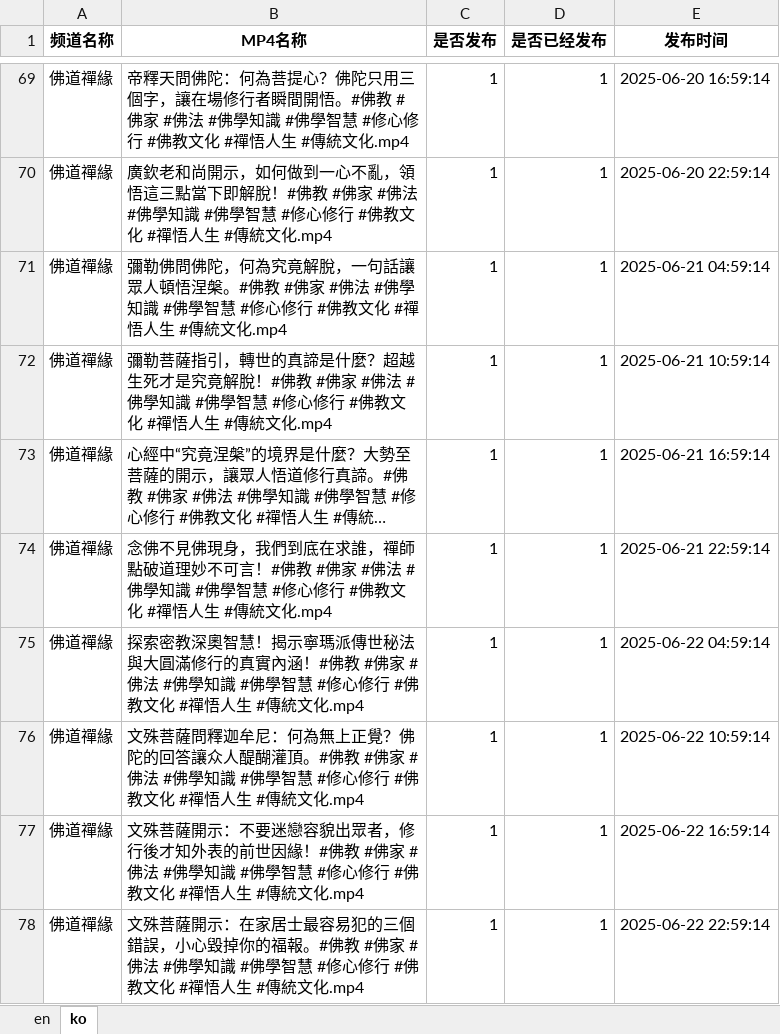
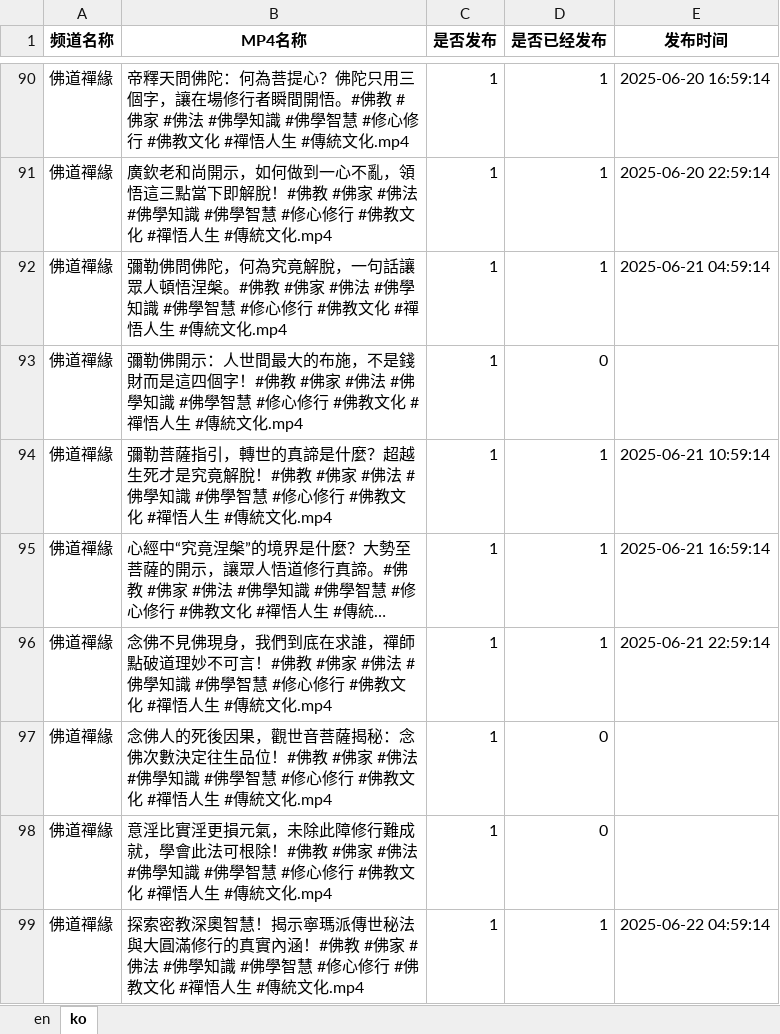
Before and after one commit to ld909/short_whisper, an Excel workbook: buda/data/mp4_publish_tracker.xlsx, sheet ko, drawn as a sheet; only a part is shown, gaps mark what is left out; the shorter side is filled out with more unchanged rows; long unchanged cells end in …; values as stored, in another font and other column widths than the file's, no borders; the diff covers the shown part only; the diff names each change by its address in the sheet, - before the commit and + after, or states it on an @@ line.

```diff
--- a/buda/data/mp4_publish_tracker.xlsx (sheet ko)
+++ b/buda/data/mp4_publish_tracker.xlsx (sheet ko)
+row 93: 佛道禪緣 | 彌勒佛開示：人世間最大的布施，不是錢財而是這四個字！#佛教 #佛家 #佛法 #佛學知識 #佛學智慧 #修心修行 #佛教文化 #禪悟人生 #傳統文化.mp4 | 1 | 0
+row 97: 佛道禪緣 | 念佛人的死後因果，觀世音菩薩揭秘：念佛次數決定往生品位！#佛教 #佛家 #佛法 #佛學知識 #佛學智慧 #修心修行 #佛教文化 #禪悟人生 #傳統文化.mp4 | 1 | 0
+row 98: 佛道禪緣 | 意淫比實淫更損元氣，未除此障修行難成就，學會此法可根除！#佛教 #佛家 #佛法 #佛學知識 #佛學智慧 #修心修行 #佛教文化 #禪悟人生 #傳統文化.mp4 | 1 | 0
```
Also changed, not shown: 43 added rows elsewhere in this sheet, sheet en, 6 other files.
